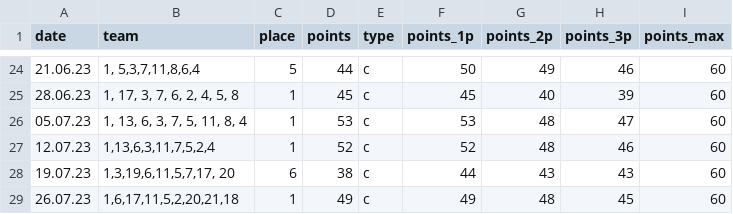
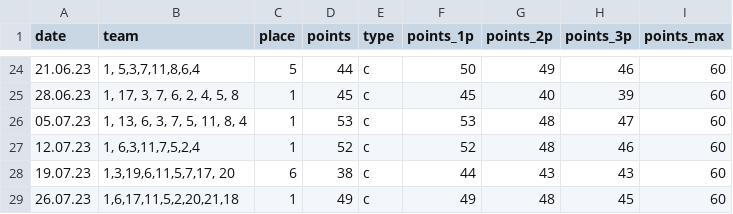
Before and after one commit to ododonov/russel_kp_stats, a CSV file: kp_games.csv, drawn as a sheet; only a part is shown, gaps mark what is left out.

```diff
--- a/kp_games.csv
+++ b/kp_games.csv
@@ -26,3 +26,3 @@ date;team;place;points;type;points_1p;points_2p;points_3p;points_max
 05.07.23;1, 13, 6, 3, 7, 5, 11, 8, 4;1;53;c;53;48;47;60
-12.07.23;1,13,6,3,11,7,5,2,4;1;52;c;52;48;46;60
+12.07.23;1, 6,3,11,7,5,2,4;1;52;c;52;48;46;60
 19.07.23;1,3,19,6,11,5,7,17, 20;6;38;c;44;43;43;60
```
Also changed, not shown: 1 other file.
